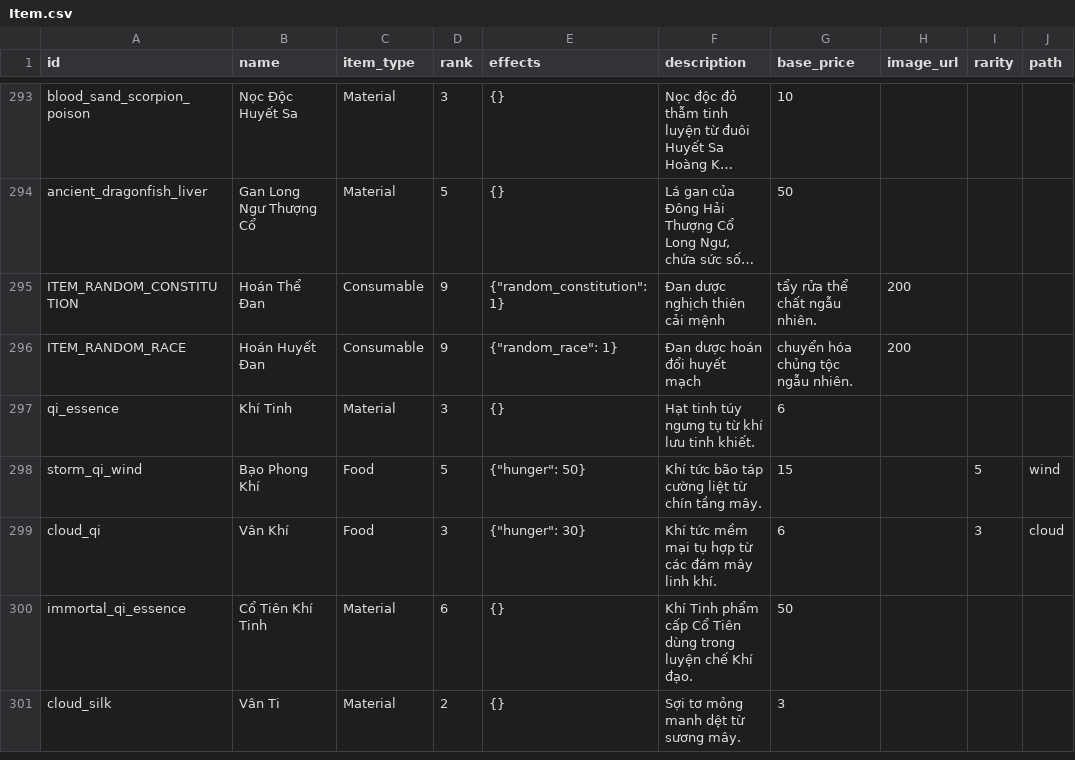
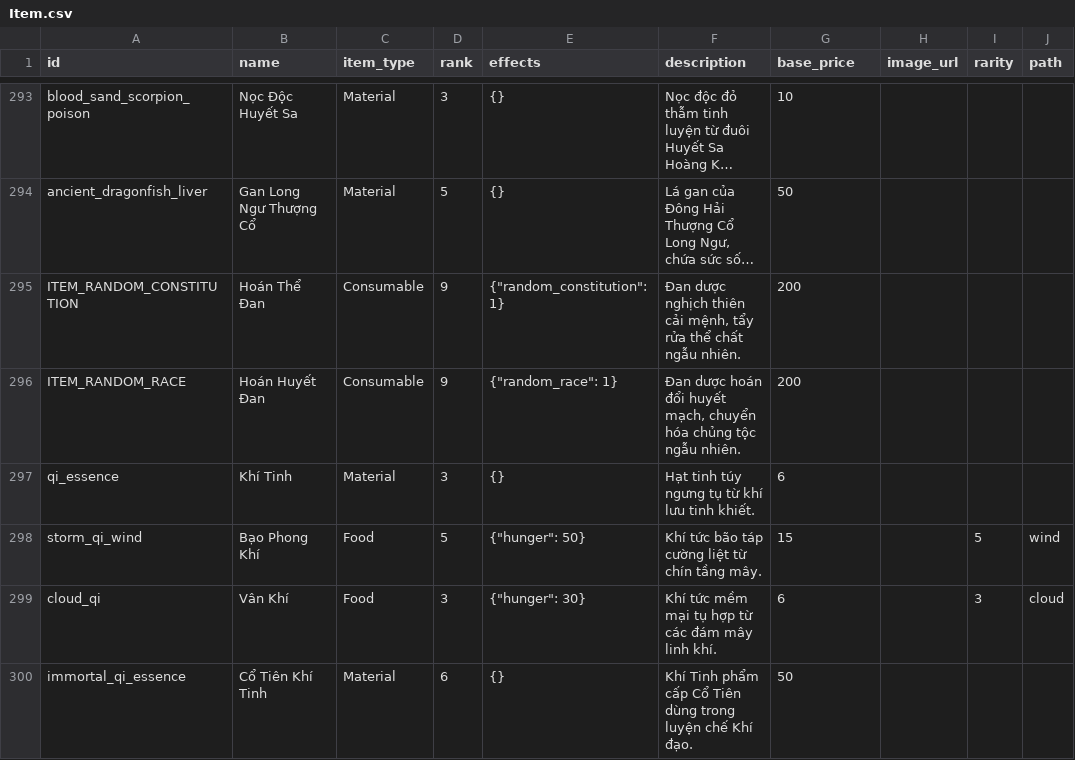
Before and after one commit to VipPro67/GuWorld, a CSV file: backend/cmd/server/data/Item.csv, drawn as a sheet; only a part is shown, gaps mark what is left out; the shorter side is filled out with more unchanged rows; long unchanged cells end in …; the diff names each change by its address in the sheet, - before the commit and + after, or states it on an @@ line.

Commit message:
feat: enhance item selection UI with dynamic paths and initial item options for improved user experience

```diff
--- a/backend/cmd/server/data/Item.csv
+++ b/backend/cmd/server/data/Item.csv
-F295 (description): Đan dược nghịch thiên cải mệnh
+F295 (description): Đan dược nghịch thiên cải mệnh, tẩy rửa thể chất ngẫu nhiên.
-G295 (base_price): tẩy rửa thể chất ngẫu nhiên.
+G295 (base_price): 200
-H295:H296 (image_url): 200
+H295:H296 (image_url): (empty)
-F296 (description): Đan dược hoán đổi huyết mạch
+F296 (description): Đan dược hoán đổi huyết mạch, chuyển hóa chủng tộc ngẫu nhiên.
-G296 (base_price): chuyển hóa chủng tộc ngẫu nhiên.
+G296 (base_price): 200
```
Also changed, not shown: 2 other files.
